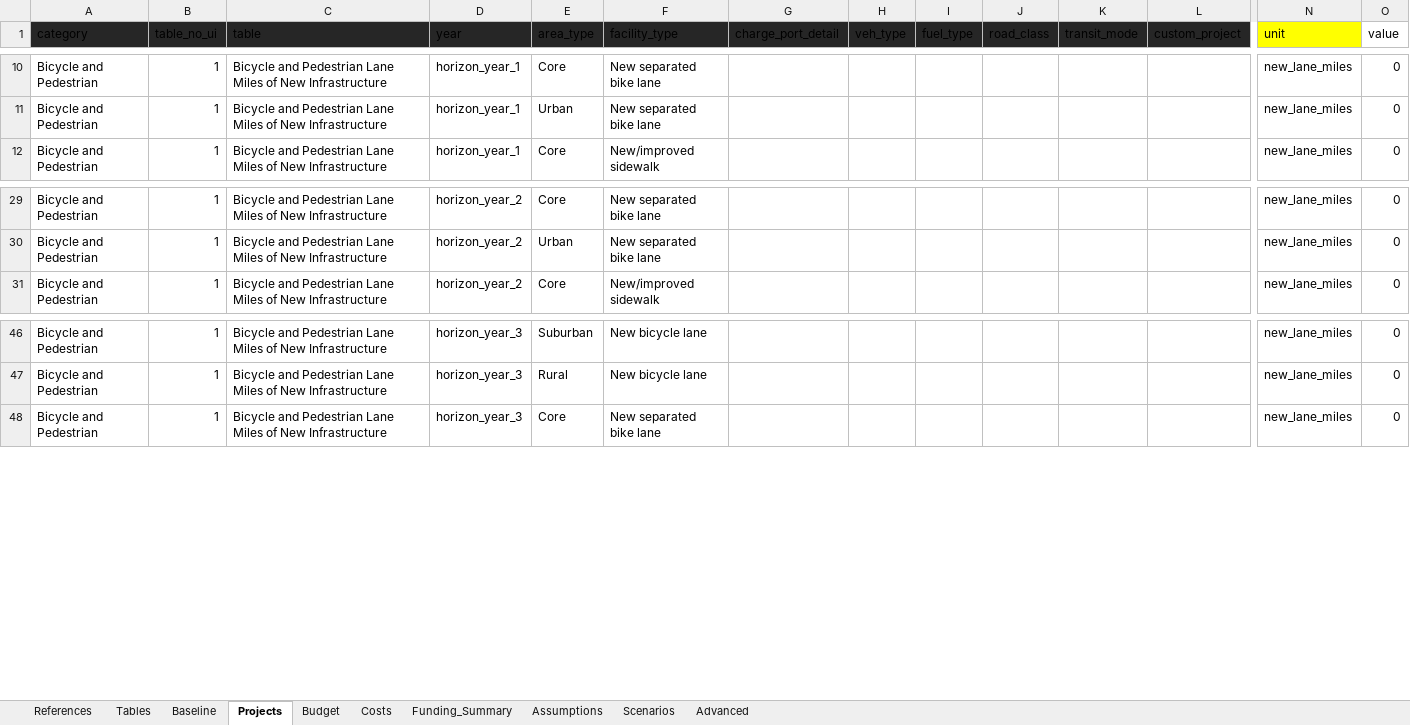
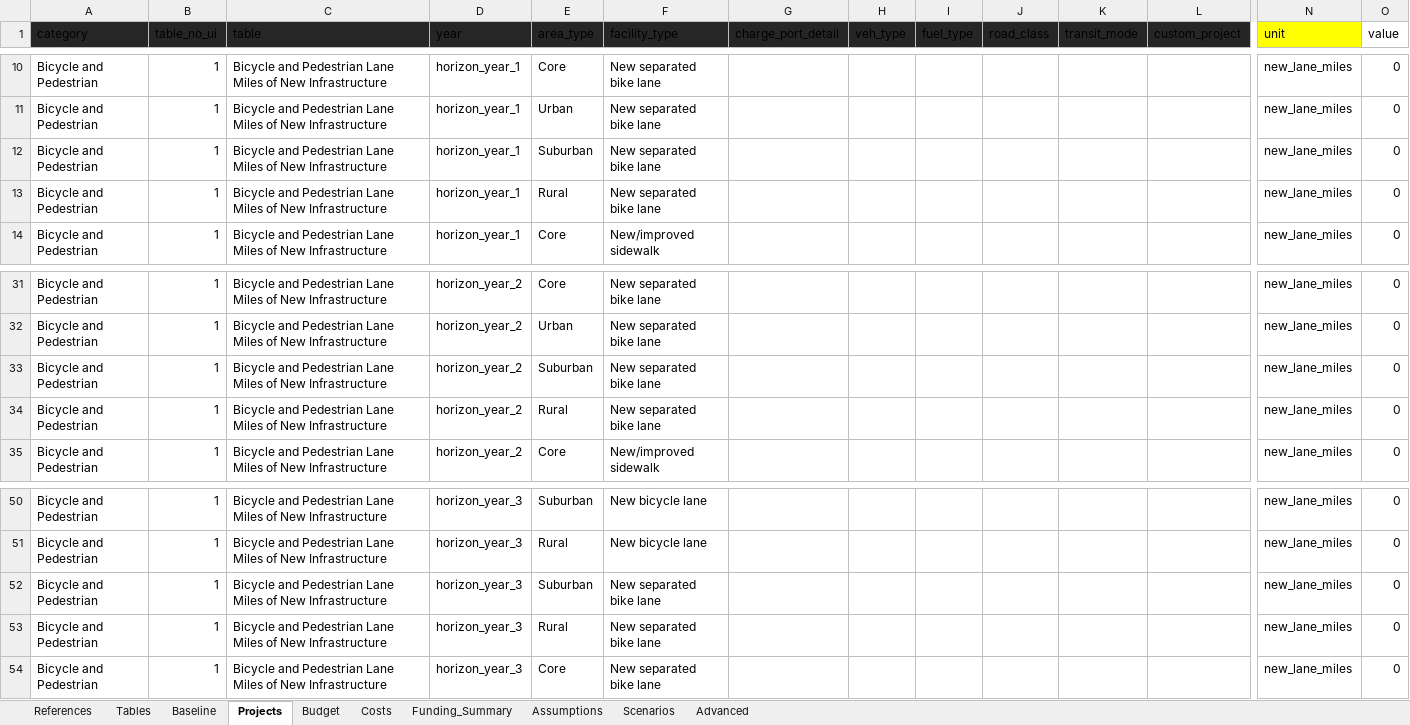
Before and after one commit to camsys/TEACART, an Excel workbook: data/2.User_Inputs.xlsx, sheet Projects, drawn as a sheet; only a part is shown, gaps mark what is left out; values as stored, in another font and other column widths than the file's, no borders; table styles not drawn; rows hold the shown columns only; the diff names each change by its address in the sheet, - before the commit and + after, or states it on an @@ line.

Commit message:
update user input

```diff
--- a/data/2.User_Inputs.xlsx (sheet Projects)
+++ b/data/2.User_Inputs.xlsx (sheet Projects)
+row 12: Bicycle and Pedestrian | 1 | Bicycle and Pedestrian Lane Miles of New Infrastructure | horizon_year_1 | Suburban | New separated bike lane |  |  |  |  |  |  | new_lane_miles | 0
+row 13: Bicycle and Pedestrian | 1 | Bicycle and Pedestrian Lane Miles of New Infrastructure | horizon_year_1 | Rural | New separated bike lane |  |  |  |  |  |  | new_lane_miles | 0
+row 33: Bicycle and Pedestrian | 1 | Bicycle and Pedestrian Lane Miles of New Infrastructure | horizon_year_2 | Suburban | New separated bike lane |  |  |  |  |  |  | new_lane_miles | 0
+row 34: Bicycle and Pedestrian | 1 | Bicycle and Pedestrian Lane Miles of New Infrastructure | horizon_year_2 | Rural | New separated bike lane |  |  |  |  |  |  | new_lane_miles | 0
+row 52: Bicycle and Pedestrian | 1 | Bicycle and Pedestrian Lane Miles of New Infrastructure | horizon_year_3 | Suburban | New separated bike lane |  |  |  |  |  |  | new_lane_miles | 0
+row 53: Bicycle and Pedestrian | 1 | Bicycle and Pedestrian Lane Miles of New Infrastructure | horizon_year_3 | Rural | New separated bike lane |  |  |  |  |  |  | new_lane_miles | 0
```
Also changed, not shown: 1 other file.
